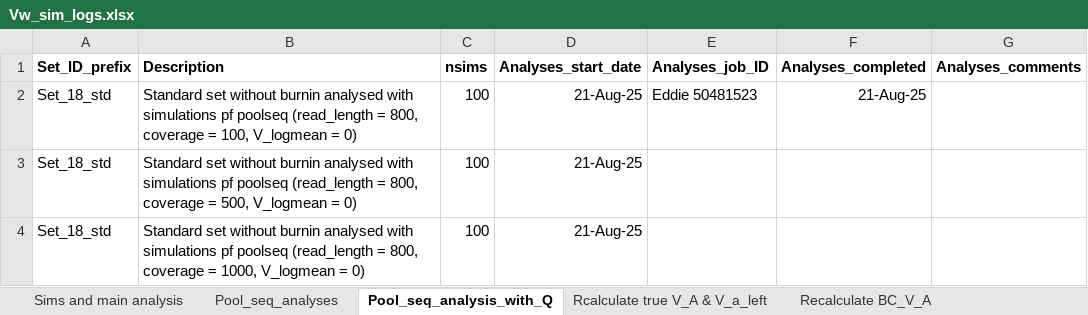
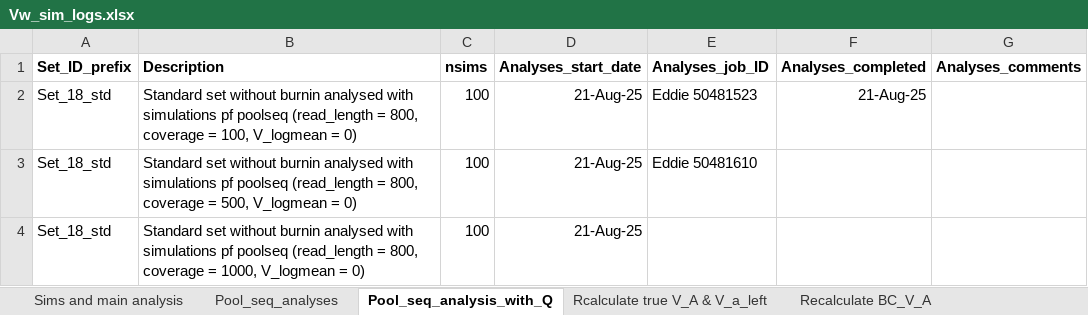
Before and after one commit to manas-ga/Va_simulations, an Excel workbook: 3_logs/Vw_sim_logs.xlsx, sheet Pool_seq_analysis_with_Q, drawn as a sheet; values as stored, in another font and other column widths than the file's, no borders; the diff names each change by its address in the sheet, - before the commit and + after, or states it on an @@ line.

Commit message:
poolseq with Q analysis
1000x params

```diff
--- a/3_logs/Vw_sim_logs.xlsx (sheet Pool_seq_analysis_with_Q)
+++ b/3_logs/Vw_sim_logs.xlsx (sheet Pool_seq_analysis_with_Q)
-E3 (Analyses_job_ID): (empty)
+E3 (Analyses_job_ID): Eddie 50481610
```
Also changed, not shown: 2 other files.
